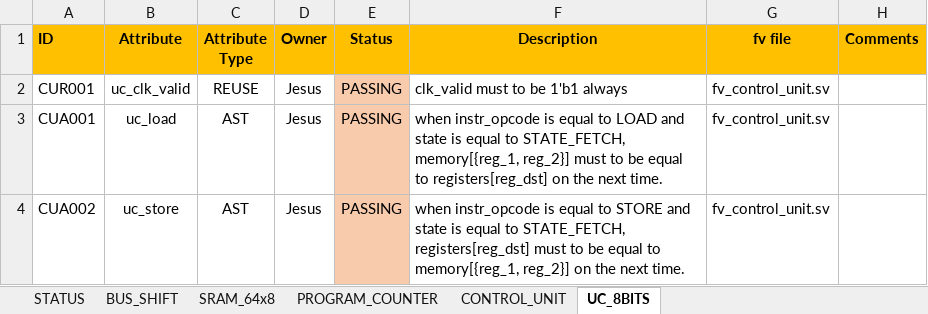
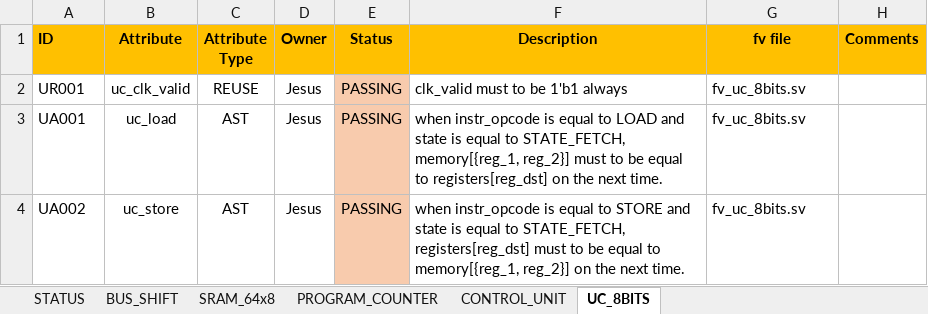
Before and after one commit to ChutsE/uC_8bits, an Excel workbook: documentation/formal_test_plan.xlsm, sheet UC_8BITS, drawn as a sheet; values as stored, in another font and other column widths than the file's, no borders; conditional formats not drawn; the diff names each change by its address in the sheet, - before the commit and + after, or states it on an @@ line.

Commit message:
minor changes

```diff
--- a/documentation/formal_test_plan.xlsm (sheet UC_8BITS)
+++ b/documentation/formal_test_plan.xlsm (sheet UC_8BITS)
-A2 (ID): CUR001
+A2 (ID): UR001
-G2:G4 (fv file): fv_control_unit.sv
+G2:G4 (fv file): fv_uc_8bits.sv
-A3 (ID): CUA001
+A3 (ID): UA001
-A4 (ID): CUA002
+A4 (ID): UA002
```
